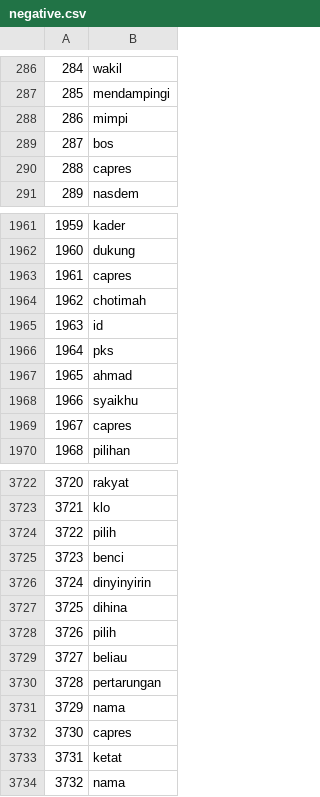
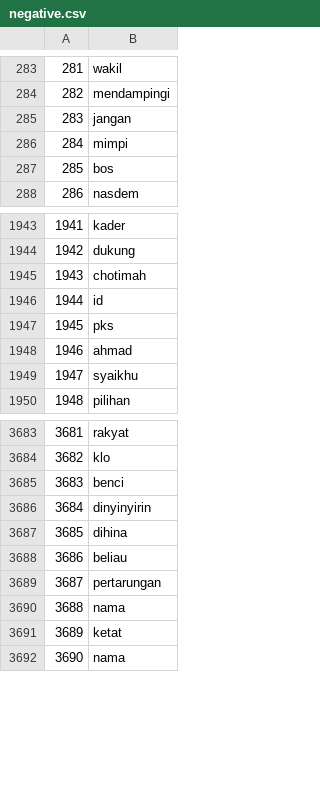
Before and after one commit to ghazafm/twitter-sentiment-analysis, a CSV file: preprocessing/EDA/word_cloud/anis/negative.csv, drawn as a sheet; only a part is shown, gaps mark what is left out; removed rows and columns are numbered as before the commit, all else as after; the diff covers the shown part only; the diff names each change by its address in the sheet, - before the commit and + after, or states it on an @@ line.

```diff
--- a/preprocessing/EDA/word_cloud/anis/negative.csv
+++ b/preprocessing/EDA/word_cloud/anis/negative.csv
@@ column A renumbered from row 9 down @@
+row 285: 283 | jangan
-row 290: 288 | capres
-B1945: capres
+B1945: chotimah
-row 1964: 1962 | chotimah
-row 1969: 1967 | capres
-row 3724: 3722 | pilih
-row 3728: 3726 | pilih
-row 3732: 3730 | capres
```
Also changed, not shown: 12 added rows, 55 removed rows and 8 edited cells elsewhere in this file, preprocessing/EDA/datasets/anis.csv, preprocessing/EDA/word_cloud/anis/positive.csv, 8 other files.
